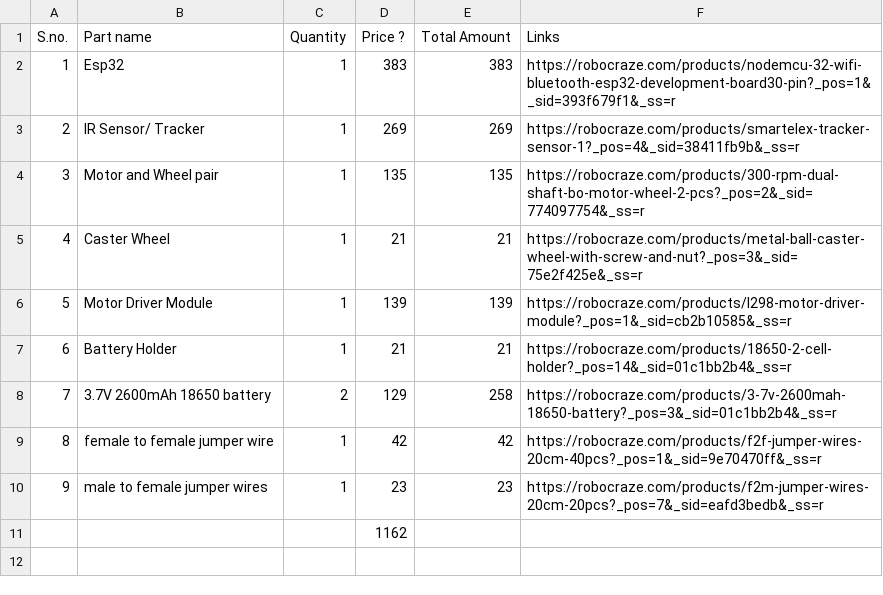
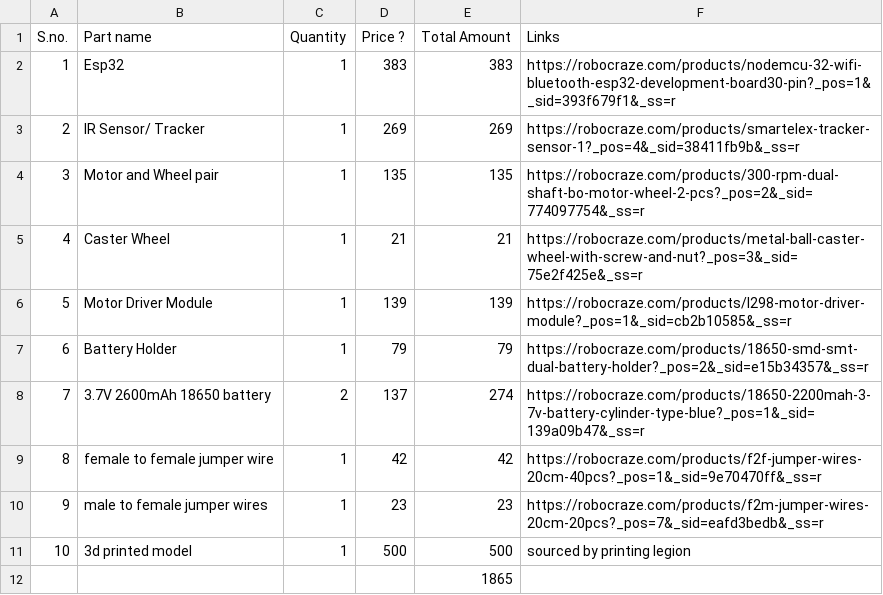
Before and after one commit to Royaldeadshot/line-follower-robo-car, a CSV file: bom.csv, drawn as a sheet.

Commit message:
Update bom.csv

```diff
--- a/bom.csv
+++ b/bom.csv
@@ -6,6 +6,7 @@ S.no.,Part name,Quantity,Price ?,Total Amount,Links
 5,Motor Driver Module,1,139,139,https://robocraze.com/products/l298-motor-driver-module?_pos=1&_sid=cb2b10585&_ss=r
-6,Battery Holder,1,21,21,https://robocraze.com/products/18650-2-cell-holder?_pos=14&_sid=01c1bb2b4&_ss=r
-7,3.7V 2600mAh 18650 battery,2,129,258,https://robocraze.com/products/3-7v-2600mah-18650-battery?_pos=3&_sid=01c1bb2b4&_ss=r
+6,Battery Holder,1,79,79,https://robocraze.com/products/18650-smd-smt-dual-battery-holder?_pos=2&_sid=e15b34357&_ss=r
+7,3.7V 2600mAh 18650 battery,2,137,274,https://robocraze.com/products/18650-2200mah-3-7v-battery-cylinder-type-blue?_pos=1&_sid=139a09b47&_ss=r
 8,female to female jumper wire,1,42,42,https://robocraze.com/products/f2f-jumper-wires-20cm-40pcs?_pos=1&_sid=9e70470ff&_ss=r
 9,male to female jumper wires,1,23,23,https://robocraze.com/products/f2m-jumper-wires-20cm-20pcs?_pos=7&_sid=eafd3bedb&_ss=r
-,,,1162,,
+10,3d printed model,1,500,500,sourced by printing legion
+,,,,1865,
```
